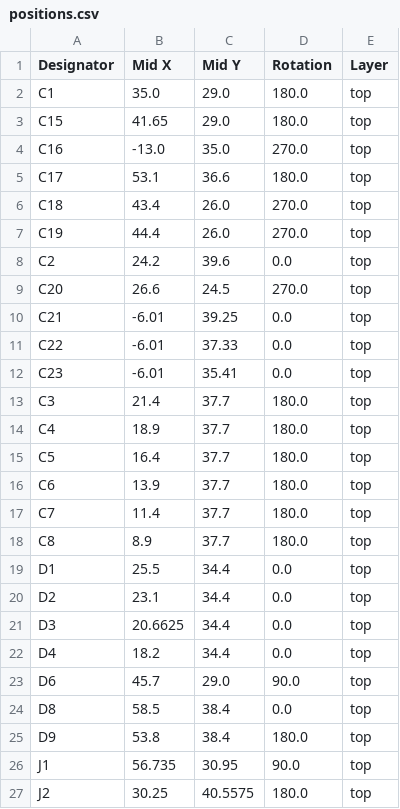
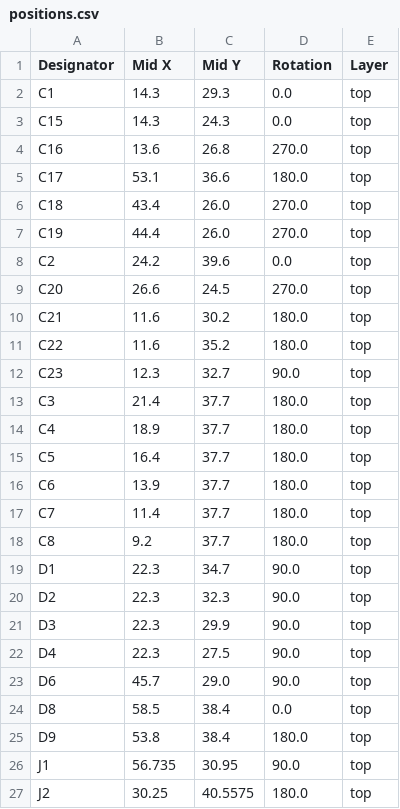
Before and after one commit to revk/SolarSystem, a CSV file: PCB/Access4/production/positions.csv, drawn as a sheet; only a part is shown; the diff covers the shown part only.

```diff
--- a/PCB/Access4/production/positions.csv
+++ b/PCB/Access4/production/positions.csv
@@ -1,5 +1,5 @@
 Designator,Mid X,Mid Y,Rotation,Layer
-C1,35.0,29.0,180.0,top
-C15,41.65,29.0,180.0,top
-C16,-13.0,35.0,270.0,top
+C1,14.3,29.3,0.0,top
+C15,14.3,24.3,0.0,top
+C16,13.6,26.8,270.0,top
 C17,53.1,36.6,180.0,top
@@ -9,5 +9,5 @@ C2,24.2,39.6,0.0,top
 C20,26.6,24.5,270.0,top
-C21,-6.01,39.25,0.0,top
-C22,-6.01,37.33,0.0,top
-C23,-6.01,35.41,0.0,top
+C21,11.6,30.2,180.0,top
+C22,11.6,35.2,180.0,top
+C23,12.3,32.7,90.0,top
 C3,21.4,37.7,180.0,top
@@ -17,7 +17,7 @@ C6,13.9,37.7,180.0,top
 C7,11.4,37.7,180.0,top
-C8,8.9,37.7,180.0,top
-D1,25.5,34.4,0.0,top
-D2,23.1,34.4,0.0,top
-D3,20.6625,34.4,0.0,top
-D4,18.2,34.4,0.0,top
+C8,9.2,37.7,180.0,top
+D1,22.3,34.7,90.0,top
+D2,22.3,32.3,90.0,top
+D3,22.3,29.9,90.0,top
+D4,22.3,27.5,90.0,top
 D6,45.7,29.0,90.0,top
```
Also changed, not shown: 24 edited cells elsewhere in this file, PCB/Access4/production/designators.csv, 8 other files.
